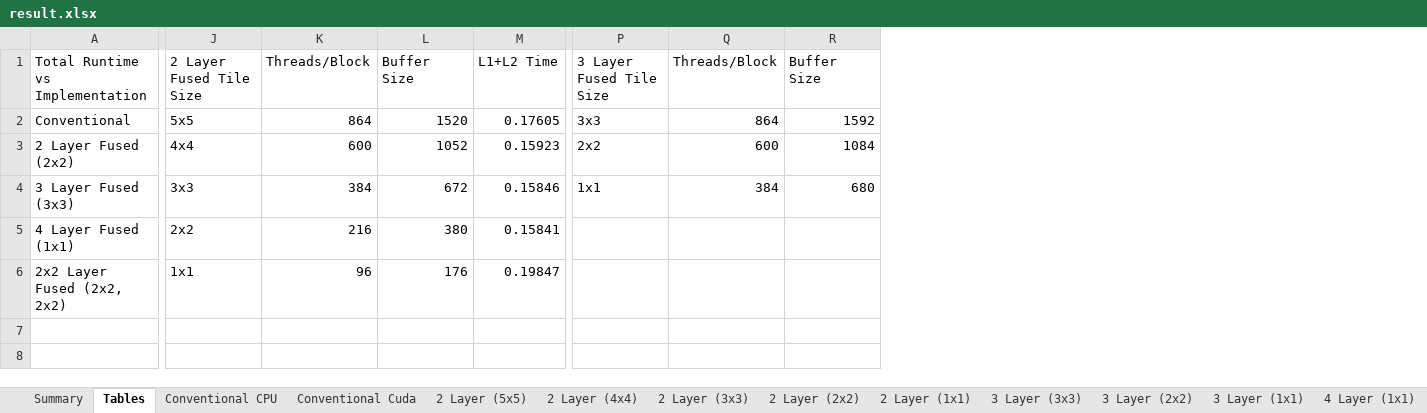
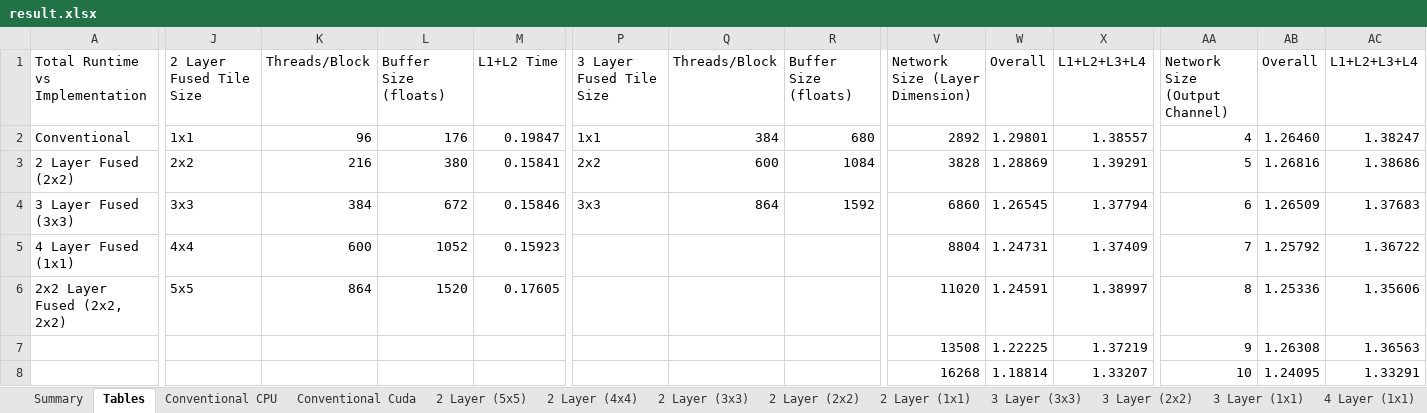
Before and after one commit to chihyanl/15418_proj, an Excel workbook: result.xlsx, sheet Tables, drawn as a sheet; only a part is shown, gaps mark what is left out; values as stored, in another font and other column widths than the file's, no borders; charts and pictures not drawn; rows hold the shown columns only; the diff covers the shown part only; the diff names each change by its address in the sheet, - before the commit and + after, or states it on an @@ line.

```diff
--- a/result.xlsx (sheet Tables)
+++ b/result.xlsx (sheet Tables)
+column V (Network Size (Layer Dimension)), rows 2-6: 2892 | 3828 | 6860 | 8804 | 11020
+column W (Overall), rows 2-6: 1.29801 | 1.28869 | 1.26545 | 1.24731 | 1.24591
+column X (L1+L2+L3+L4), rows 2-6: 1.38557 | 1.39291 | 1.37794 | 1.37409 | 1.38997
+column AA (Network Size (Output Channel)), rows 2-6: 4 | 5 | 6 | 7 | 8
+column AB (Overall), rows 2-6: 1.26460 | 1.26816 | 1.26509 | 1.25792 | 1.25336
+column AC (L1+L2+L3+L4), rows 2-6: 1.38247 | 1.38686 | 1.37683 | 1.36722 | 1.35606
-L1: Buffer Size
+L1: Buffer Size (floats)
-R1: Buffer Size
+R1: Buffer Size (floats)
-J2 (2 Layer Fused Tile Size): 5x5
+J2 (2 Layer Fused Tile Size): 1x1
-K2 (Threads/Block): 864
+K2 (Threads/Block): 96
-L2 (Buffer Size (floats)): 1520
+L2 (Buffer Size (floats)): 176
-M2 (L1+L2 Time): 0.17605
+M2 (L1+L2 Time): 0.19847
-P2 (3 Layer Fused Tile Size): 3x3
+P2 (3 Layer Fused Tile Size): 1x1
-Q2 (Threads/Block): 864
+Q2 (Threads/Block): 384
-R2 (Buffer Size (floats)): 1592
+R2 (Buffer Size (floats)): 680
-J3 (2 Layer Fused Tile Size): 4x4
+J3 (2 Layer Fused Tile Size): 2x2
-K3 (Threads/Block): 600
+K3 (Threads/Block): 216
-L3 (Buffer Size (floats)): 1052
+L3 (Buffer Size (floats)): 380
-M3 (L1+L2 Time): 0.15923
+M3 (L1+L2 Time): 0.15841
-P4 (3 Layer Fused Tile Size): 1x1
+P4 (3 Layer Fused Tile Size): 3x3
-Q4 (Threads/Block): 384
+Q4 (Threads/Block): 864
-R4 (Buffer Size (floats)): 680
+R4 (Buffer Size (floats)): 1592
-J5 (2 Layer Fused Tile Size): 2x2
+J5 (2 Layer Fused Tile Size): 4x4
-K5 (Threads/Block): 216
+K5 (Threads/Block): 600
-L5 (Buffer Size (floats)): 380
+L5 (Buffer Size (floats)): 1052
-M5 (L1+L2 Time): 0.15841
+M5 (L1+L2 Time): 0.15923
-J6 (2 Layer Fused Tile Size): 1x1
+J6 (2 Layer Fused Tile Size): 5x5
-K6 (Threads/Block): 96
+K6 (Threads/Block): 864
-L6 (Buffer Size (floats)): 176
+L6 (Buffer Size (floats)): 1520
-M6 (L1+L2 Time): 0.19847
+M6 (L1+L2 Time): 0.17605
+row 7:  |  |  |  |  |  |  |  | 13508 | 1.22225 | 1.37219 | 9 | 1.26308 | 1.36563
+row 8:  |  |  |  |  |  |  |  | 16268 | 1.18814 | 1.33207 | 10 | 1.24095 | 1.33291
```
Also changed, not shown: 6 added rows, 4 added columns and 2 edited cells elsewhere in this sheet, sheet Summary, charts or pictures.
